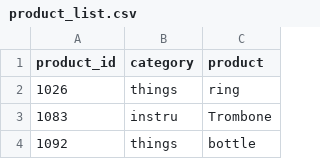
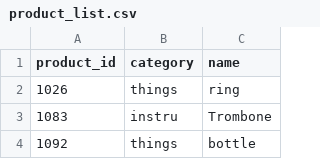
Before and after one commit to imnikhilanand/Big-Data-Pipeline-Open-Source-Stack, a CSV file: data/product_list.csv, drawn as a sheet; only a part is shown.

Commit message:
[UPDATED] CSV product is updated

```diff
--- a/data/product_list.csv
+++ b/data/product_list.csv
@@ -1,2 +1,2 @@
-product_id,category,product
+product_id,category,name
 1026,things,ring
```
Also changed, not shown: 1 other file.
